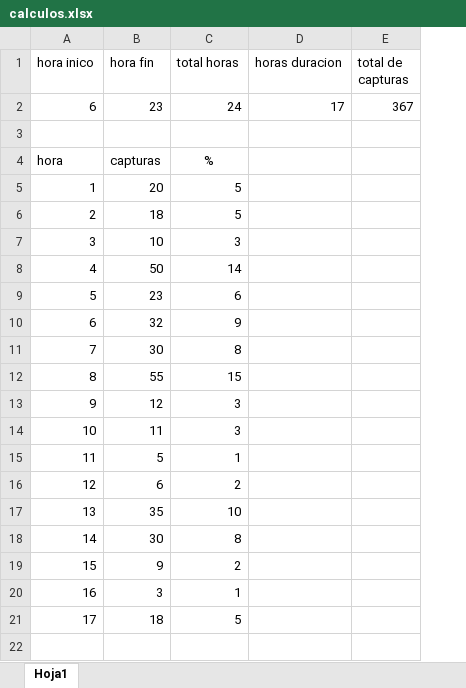
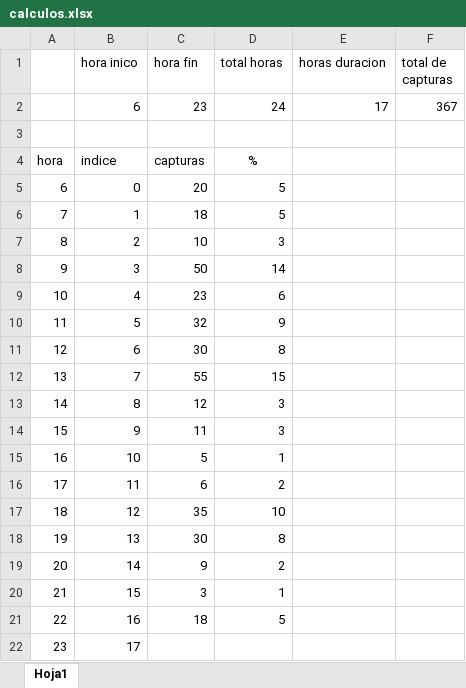
Before and after one commit to magonzalez1996/LAB1_TP_PESCA, an Excel workbook: calculos.xlsx, sheet Hoja1, drawn as a sheet; values as stored, in another font and other column widths than the file's, no borders; addresses are those after the commit; the diff names each change by its address in the sheet, - before the commit and + after, or states it on an @@ line.

Commit message:
actualizacion calculos

```diff
--- a/calculos.xlsx (sheet Hoja1)
+++ b/calculos.xlsx (sheet Hoja1)
+column A, row 4: hora; rows 6-22: 7 | 8 | 9 | 10 | 11 | 12 | 13 | 14 | 15 | 16 | 17 | 18 | 19 | 20 | 21 | 22 | 23
-B4 (hora inico): hora
+B4 (hora inico): indice
+row 5: 6 | 0 | 20 | 5
-C6 (hora fin): 20
+C6 (hora fin): 18
-C7 (hora fin): 18
+C7 (hora fin): 10
-D7 (total horas): 5
+D7 (total horas): 3
-C8 (hora fin): 10
+C8 (hora fin): 50
-D8 (total horas): 3
+D8 (total horas): 14
-C9 (hora fin): 50
+C9 (hora fin): 23
-D9 (total horas): 14
+D9 (total horas): 6
-C10 (hora fin): 23
+C10 (hora fin): 32
-D10 (total horas): 6
+D10 (total horas): 9
-C11 (hora fin): 32
+C11 (hora fin): 30
-D11 (total horas): 9
+D11 (total horas): 8
-C12 (hora fin): 30
+C12 (hora fin): 55
-D12 (total horas): 8
+D12 (total horas): 15
-C13 (hora fin): 55
+C13 (hora fin): 12
-D13 (total horas): 15
+D13 (total horas): 3
-C14 (hora fin): 12
+C14 (hora fin): 11
-C15 (hora fin): 11
+C15 (hora fin): 5
-D15 (total horas): 3
+D15 (total horas): 1
-C16 (hora fin): 5
+C16 (hora fin): 6
-D16 (total horas): 1
+D16 (total horas): 2
-C17 (hora fin): 6
+C17 (hora fin): 35
-D17 (total horas): 2
+D17 (total horas): 10
-C18 (hora fin): 35
+C18 (hora fin): 30
-D18 (total horas): 10
+D18 (total horas): 8
-C19 (hora fin): 30
+C19 (hora fin): 9
-D19 (total horas): 8
+D19 (total horas): 2
-C20 (hora fin): 9
+C20 (hora fin): 3
-D20 (total horas): 2
+D20 (total horas): 1
-C21 (hora fin): 3
+C21 (hora fin): 18
-D21 (total horas): 1
+D21 (total horas): 5
-C22 (hora fin): 18
+C22 (hora fin): (empty)
-D22 (total horas): 5
+D22 (total horas): (empty)
```
Also changed, not shown: formulas that keep their value.
